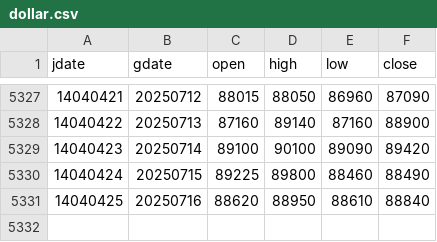
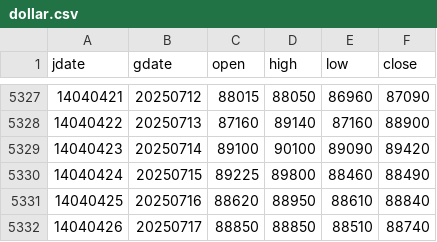
Before and after one commit to m-ahmadi/dollar, a CSV file: data/dollar.csv, drawn as a sheet; only a part is shown, gaps mark what is left out; the diff names each change by its address in the sheet, - before the commit and + after, or states it on an @@ line.

Commit message:
data update

```diff
--- a/data/dollar.csv
+++ b/data/dollar.csv
+row 5332: 14040426 | 20250717 | 88850 | 88850 | 88510 | 88740
```
Also changed, not shown: 5 other files.
